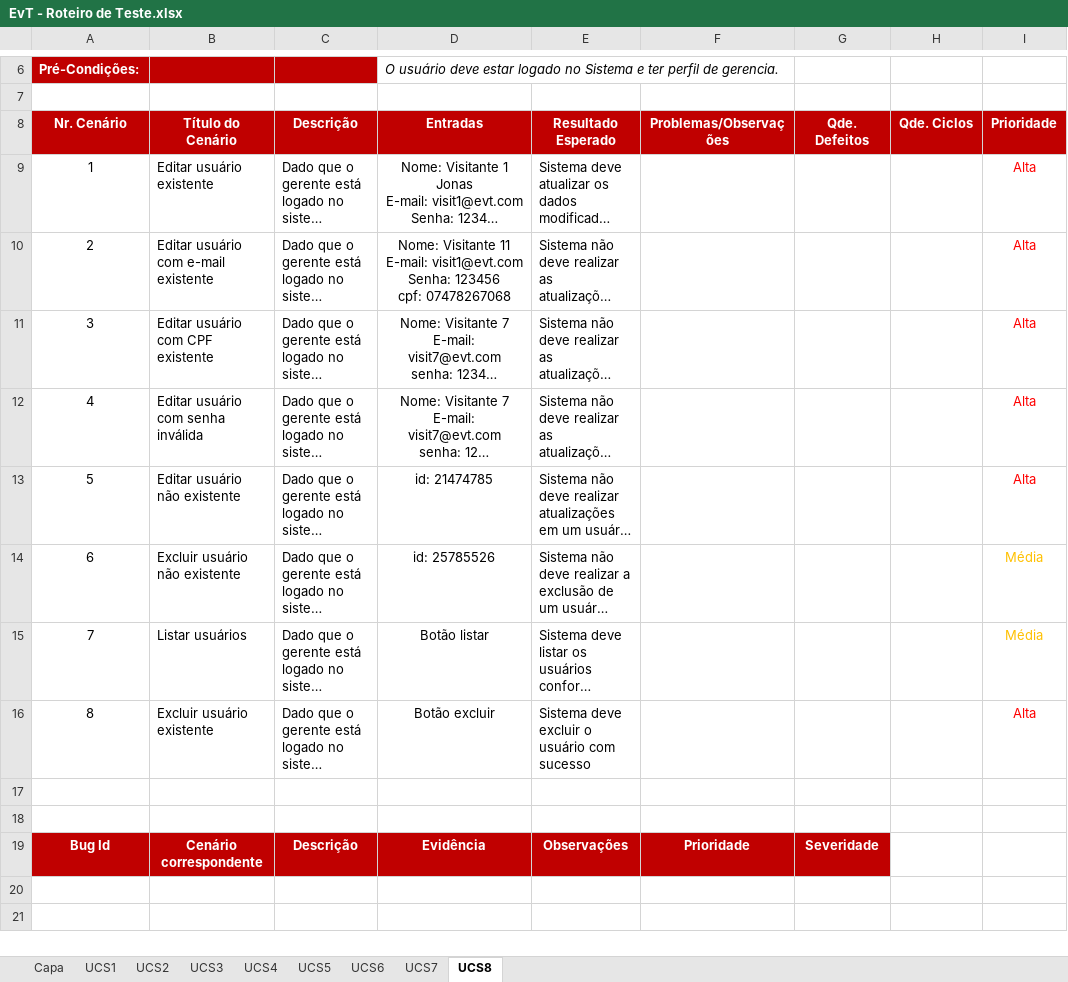
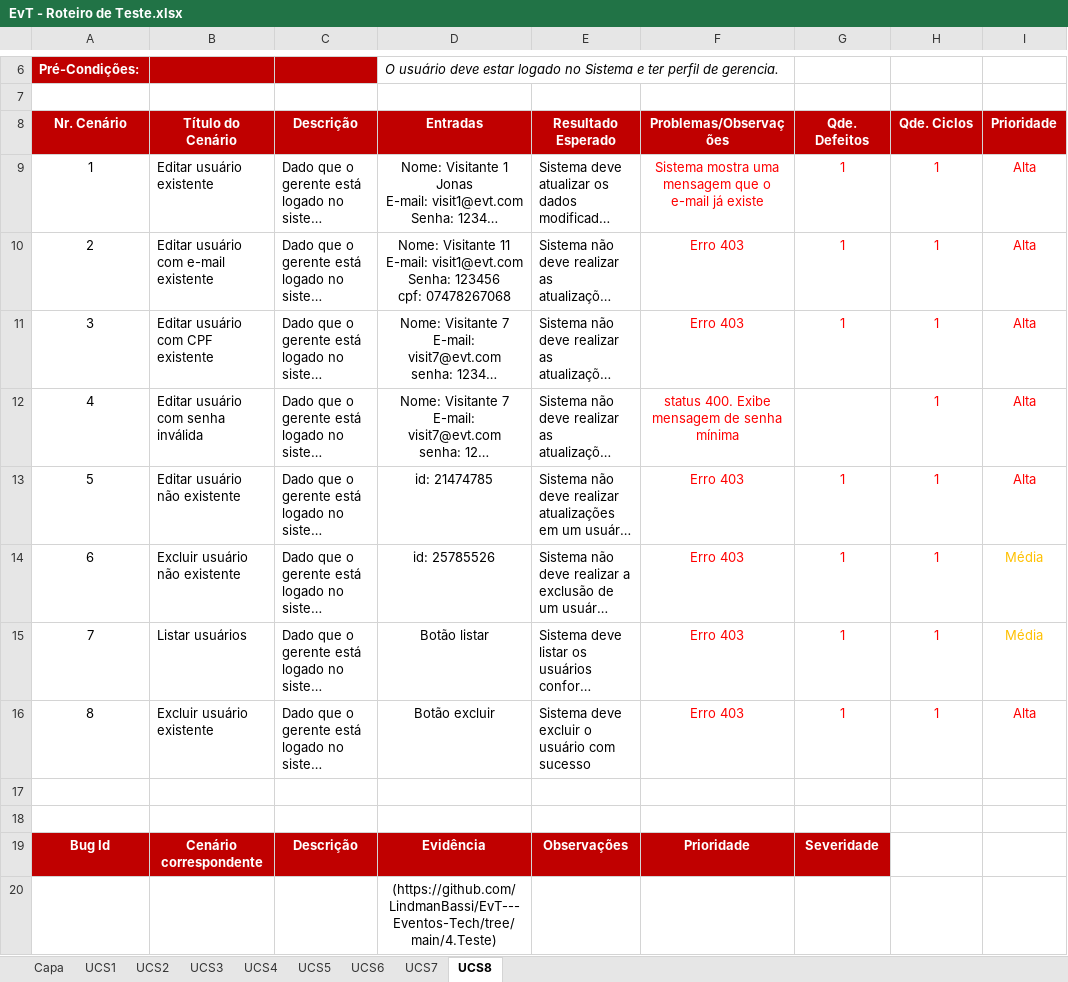
Before and after one commit to LindmanBassi/EvT---Eventos-Tech, an Excel workbook: 4.Teste/EvT - Roteiro de Teste.xlsx, sheet UCS8, drawn as a sheet; only a part is shown, gaps mark what is left out; long unchanged cells end in …; values as stored, in another font and other column widths than the file's, no borders; the diff names each change by its address in the sheet, - before the commit and + after, or states it on an @@ line.

```diff
--- a/4.Teste/EvT - Roteiro de Teste.xlsx (sheet UCS8)
+++ b/4.Teste/EvT - Roteiro de Teste.xlsx (sheet UCS8)
-F9 (Problemas/Observações): (empty)
+F9 (Problemas/Observações): Sistema mostra uma mensagem que o e-mail já existe
-G9:G11 (Qde. Defeitos): (empty)
+G9:G11 (Qde. Defeitos): 1
-H9:H16 (Qde. Ciclos): (empty)
+H9:H16 (Qde. Ciclos): 1
-F10:F11 (Problemas/Observações): (empty)
+F10:F11 (Problemas/Observações): Erro 403
-F12 (Problemas/Observações): (empty)
+F12 (Problemas/Observações): status 400. Exibe mensagem de senha mínima
-F13:F16 (Problemas/Observações): (empty)
+F13:F16 (Problemas/Observações): Erro 403
-G13:G16 (Qde. Defeitos): (empty)
+G13:G16 (Qde. Defeitos): 1
+row 20:  |  |  | (https://github.com/LindmanBassi/EvT---Eventos-Tech/tree/main/4.Teste)
```
Also changed, not shown: sheet UCS4, sheet UCS5, sheet UCS3, sheet Capa, sheet UCS1, sheet UCS6, 2 more sheets, 3 other files.
